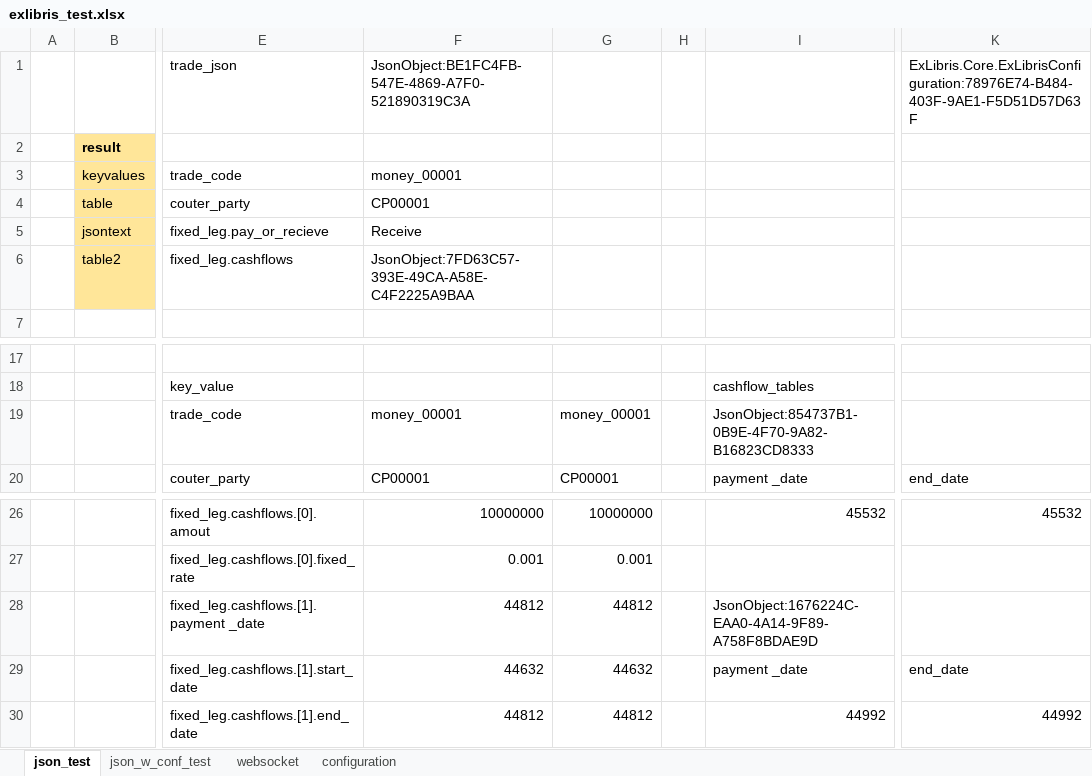
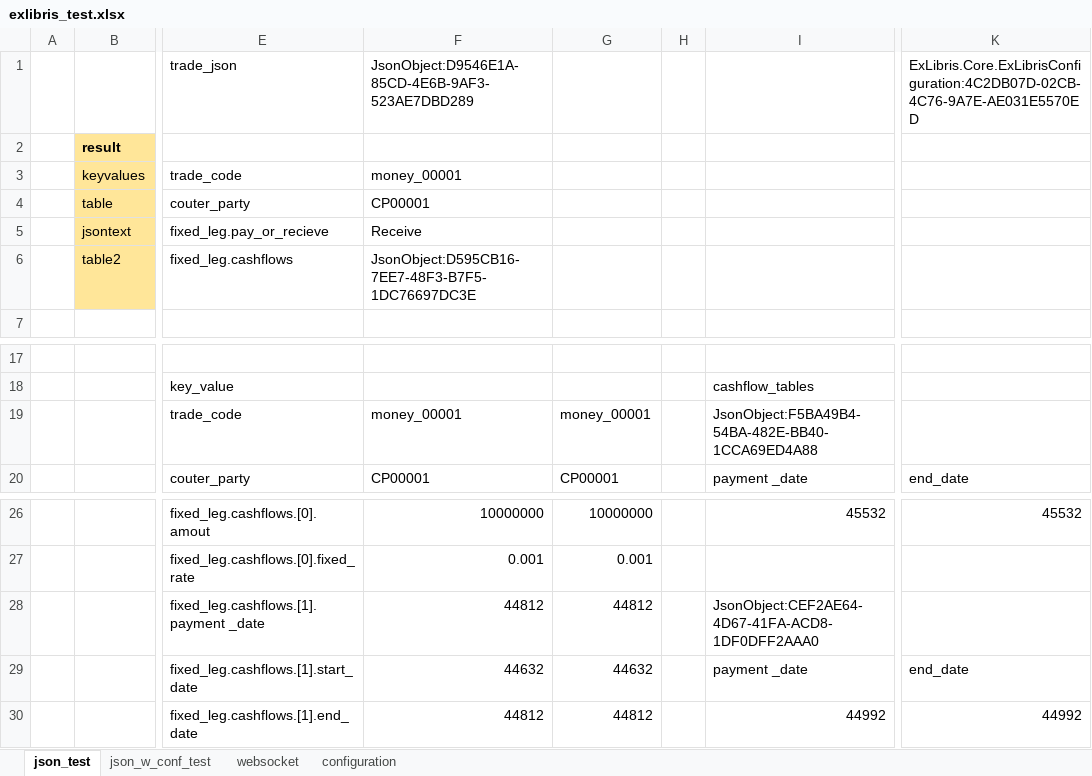
Before and after one commit to mugenfugafuga/exlibris, an Excel workbook: ExLibris/test_excel/exlibris_test.xlsx, sheet json_test, drawn as a sheet; only a part is shown, gaps mark what is left out; values as stored, in another font and other column widths than the file's, no borders; the diff names each change by its address in the sheet, - before the commit and + after, or states it on an @@ line.

```diff
--- a/ExLibris/test_excel/exlibris_test.xlsx (sheet json_test)
+++ b/ExLibris/test_excel/exlibris_test.xlsx (sheet json_test)
-F1: JsonObject:BE1FC4FB-547E-4869-A7F0-521890319C3A
+F1: JsonObject:D9546E1A-85CD-4E6B-9AF3-523AE7DBD289
-K1: ExLibris.Core.ExLibrisConfiguration:78976E74-B484-403F-9AE1-F5D51D57D63F
+K1: ExLibris.Core.ExLibrisConfiguration:4C2DB07D-02CB-4C76-9A7E-AE031E5570ED
-F6: JsonObject:7FD63C57-393E-49CA-A58E-C4F2225A9BAA
+F6: JsonObject:D595CB16-7EE7-48F3-B7F5-1DC76697DC3E
-I19: JsonObject:854737B1-0B9E-4F70-9A82-B16823CD8333
+I19: JsonObject:F5BA49B4-54BA-482E-BB40-1CCA69ED4A88
-I28: JsonObject:1676224C-EAA0-4A14-9F89-A758F8BDAE9D
+I28: JsonObject:CEF2AE64-4D67-41FA-ACD8-1DF0DFF2AAA0
```
Also changed, not shown: sheet websocket, sheet json_w_conf_test, sheet configuration, 2 other files.
